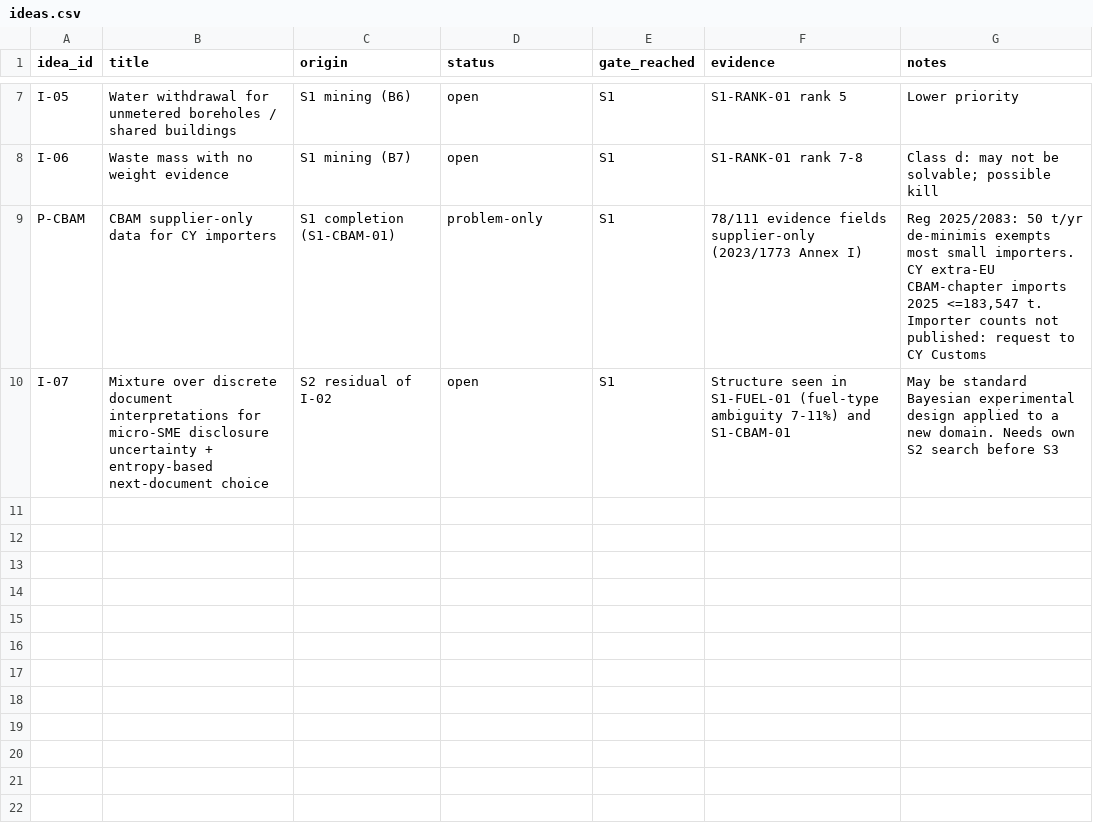
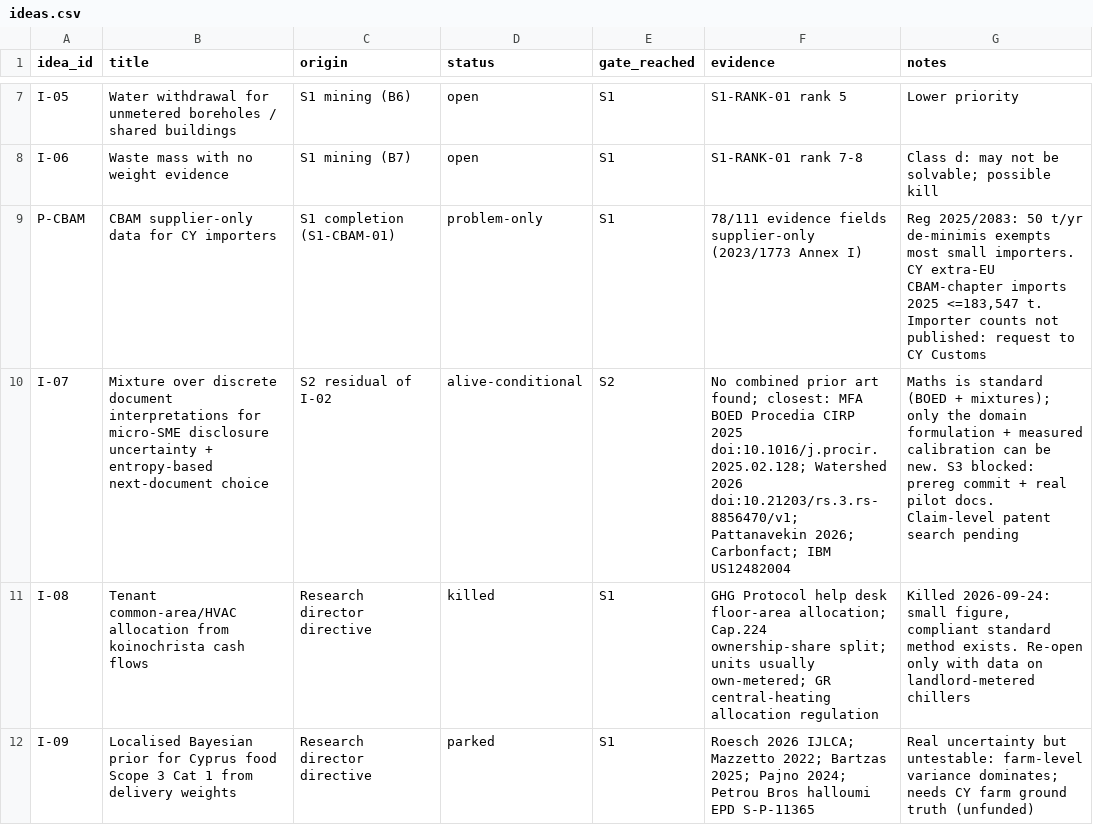
Before and after one commit to programmeradu/cyprus-connect, a CSV file: research/ideas.csv, drawn as a sheet; only a part is shown, gaps mark what is left out.

```diff
--- a/research/ideas.csv
+++ b/research/ideas.csv
@@ -9,2 +9,4 @@ I-06,Waste mass with no weight evidence,S1 mining (B7),open,S1,S1-RANK-01 rank 7
 P-CBAM,CBAM supplier-only data for CY importers,S1 completion (S1-CBAM-01),problem-only,S1,78/111 evidence fields supplier-only (2023/1773 Annex I),"Reg 2025/2083: 50 t/yr de-minimis exempts most small importers. CY extra-EU CBAM-chapter imports 2025 <=183,547 t. Importer counts not published: request to CY Customs"
-I-07,Mixture over discrete document interpretations for micro-SME disclosure uncertainty + entropy-based next-document choice,S2 residual of I-02,open,S1,Structure seen in S1-FUEL-01 (fuel-type ambiguity 7-11%) and S1-CBAM-01,May be standard Bayesian experimental design applied to a new domain. Needs own S2 search before S3
+I-07,Mixture over discrete document interpretations for micro-SME disclosure uncertainty + entropy-based next-document choice,S2 residual of I-02,alive-conditional,S2,No combined prior art found; closest: MFA BOED Procedia CIRP 2025 doi:10.1016/j.procir.2025.02.128; Watershed 2026 doi:10.21203/rs.3.rs-8856470/v1; Pattanavekin 2026; Carbonfact; IBM US12482004,Maths is standard (BOED + mixtures); only the domain formulation + measured calibration can be new. S3 blocked: prereg commit + real pilot docs. Claim-level patent search pending
+I-08,Tenant common-area/HVAC allocation from koinochrista cash flows,Research director directive,killed,S1,GHG Protocol help desk floor-area allocation; Cap.224 ownership-share split; units usually own-metered; GR central-heating allocation regulation,"Killed 2026-09-24: small figure, compliant standard method exists. Re-open only with data on landlord-metered chillers"
+I-09,Localised Bayesian prior for Cyprus food Scope 3 Cat 1 from delivery weights,Research director directive,parked,S1,Roesch 2026 IJLCA; Mazzetto 2022; Bartzas 2025; Pajno 2024; Petrou Bros halloumi EPD S-P-11365,Real uncertainty but untestable: farm-level variance dominates; needs CY farm ground truth (unfunded)
```
Also changed, not shown: research/ledger.csv, research/registry.csv, 2 other files.
